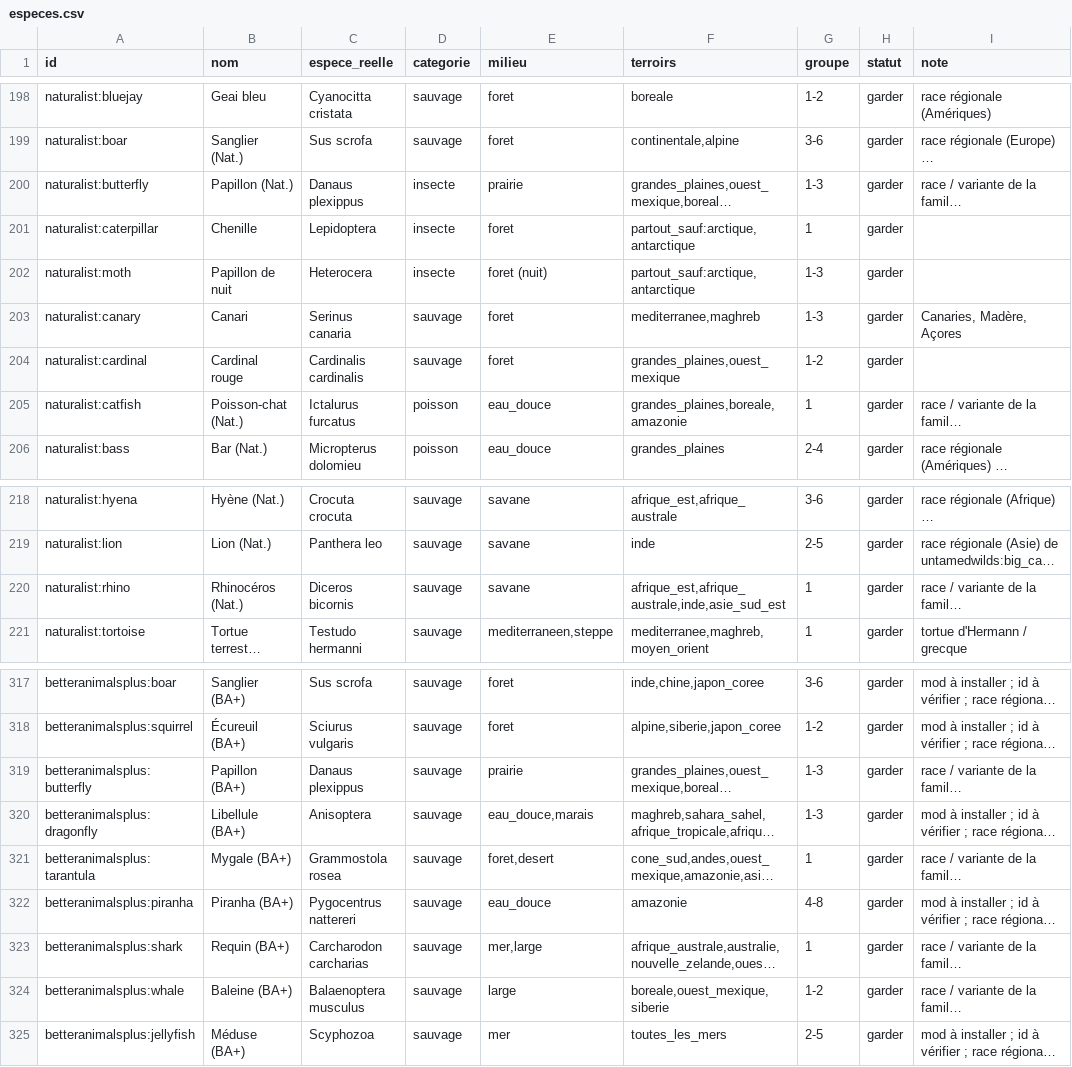
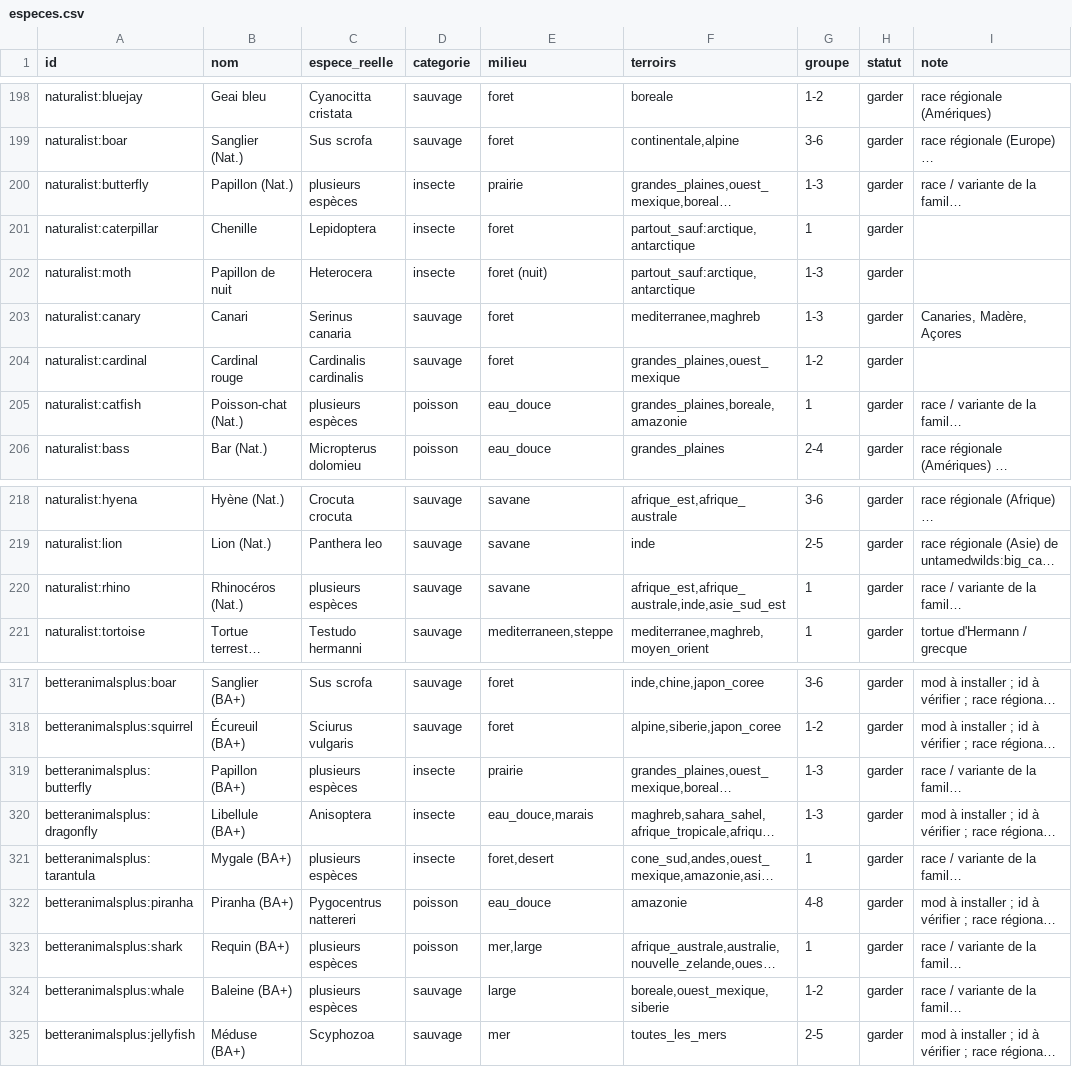
Before and after one commit to theMitch37/domaine-terre, a CSV file: outils/faune/especes.csv, drawn as a sheet; only a part is shown, gaps mark what is left out; long unchanged cells end in …; the diff names each change by its address in the sheet, - before the commit and + after, or states it on an @@ line.

```diff
--- a/outils/faune/especes.csv
+++ b/outils/faune/especes.csv
-C200 (espece_reelle): Danaus plexippus
+C200 (espece_reelle): plusieurs espèces
-C205 (espece_reelle): Ictalurus furcatus
+C205 (espece_reelle): plusieurs espèces
-C220 (espece_reelle): Diceros bicornis
+C220 (espece_reelle): plusieurs espèces
-C319 (espece_reelle): Danaus plexippus
+C319 (espece_reelle): plusieurs espèces
-D319:D321 (categorie): sauvage
+D319:D321 (categorie): insecte
-C321 (espece_reelle): Grammostola rosea
+C321 (espece_reelle): plusieurs espèces
-D322:D323 (categorie): sauvage
+D322:D323 (categorie): poisson
-C323 (espece_reelle): Carcharodon carcharias
+C323 (espece_reelle): plusieurs espèces
-C324 (espece_reelle): Balaenoptera musculus
+C324 (espece_reelle): plusieurs espèces
```
Also changed, not shown: 1 other file.
